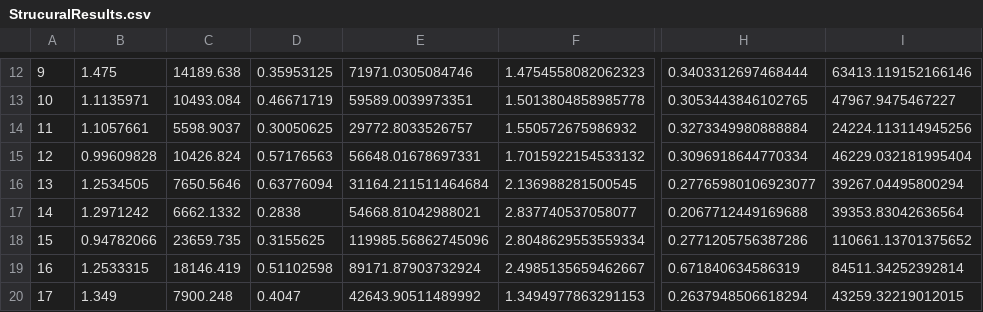
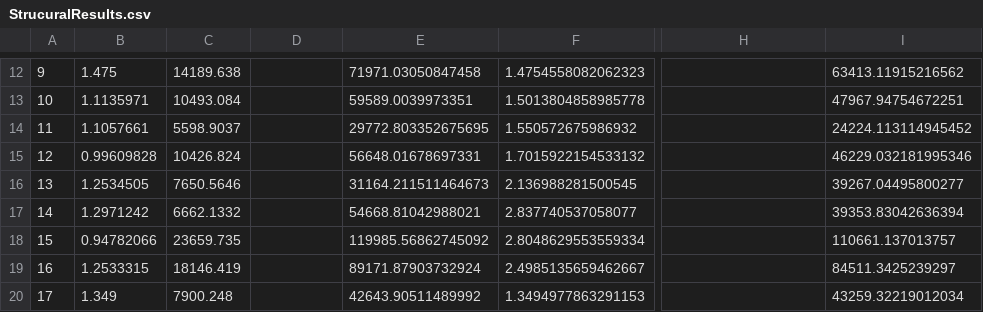
Before and after one commit to MathieuSm/FRACTIB, a CSV file: 04_Results/StrucuralResults.csv, drawn as a sheet; only a part is shown, gaps mark what is left out; the diff covers the shown part only; the diff names each change by its address in the sheet, - before the commit and + after, or states it on an @@ line.

```diff
--- a/04_Results/StrucuralResults.csv
+++ b/04_Results/StrucuralResults.csv
-D12: 0.35953125
+D12: (empty)
-E12: 71971.0305084746
+E12: 71971.03050847458
-H12: 0.3403312697468444
+H12: (empty)
-I12: 63413.119152166146
+I12: 63413.11915216562
-D13: 0.46671719
+D13: (empty)
-H13: 0.3053443846102765
+H13: (empty)
-I13: 47967.9475467227
+I13: 47967.94754672251
-D14: 0.30050625
+D14: (empty)
-E14: 29772.8033526757
+E14: 29772.803352675695
-H14: 0.3273349980888884
+H14: (empty)
-I14: 24224.113114945256
+I14: 24224.113114945452
-D15: 0.57176563
+D15: (empty)
-H15: 0.3096918644770334
+H15: (empty)
-I15: 46229.032181995404
+I15: 46229.032181995346
-D16: 0.63776094
+D16: (empty)
-E16: 31164.211511464684
+E16: 31164.211511464673
-H16: 0.27765980106923077
+H16: (empty)
-I16: 39267.04495800294
+I16: 39267.04495800277
-D17: 0.2838
+D17: (empty)
-H17: 0.2067712449169688
+H17: (empty)
-I17: 39353.83042636564
+I17: 39353.83042636394
-D18: 0.3155625
+D18: (empty)
-E18: 119985.56862745096
+E18: 119985.56862745092
-H18: 0.2771205756387286
+H18: (empty)
-I18: 110661.13701375652
+I18: 110661.137013757
-D19: 0.51102598
+D19: (empty)
-H19: 0.671840634586319
+H19: (empty)
-I19: 84511.34252392814
+I19: 84511.3425239297
-D20: 0.4047
+D20: (empty)
-H20: 0.2637948506618294
+H20: (empty)
-I20: 43259.32219012015
+I20: 43259.32219012034
```
Also changed, not shown: 53 edited cells elsewhere in this file, 2 other files.
